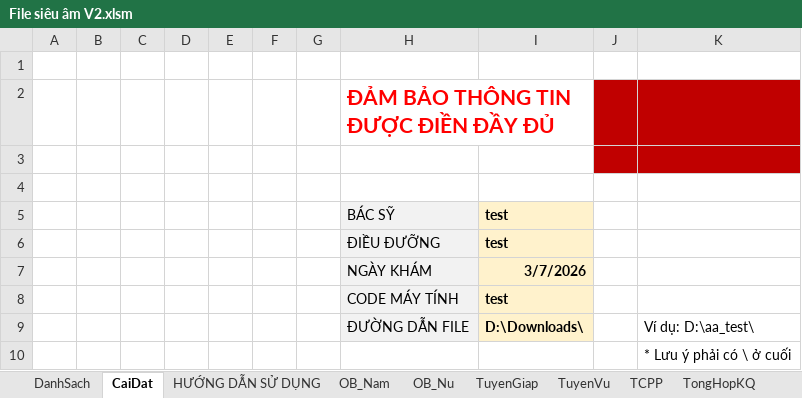
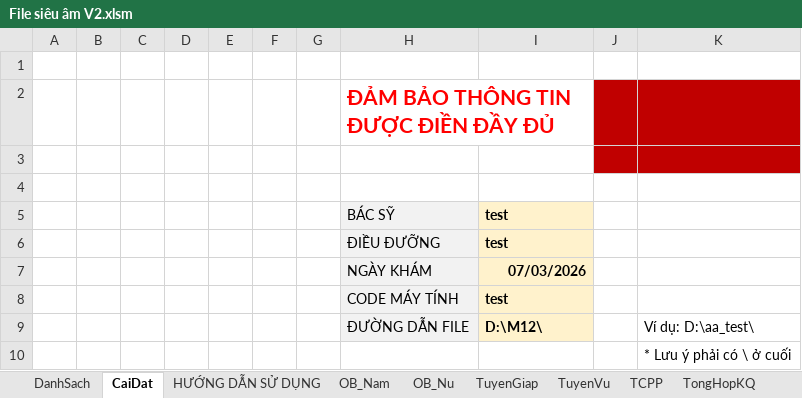
Before and after one commit to smile11041103/Phan_mem_excel, an Excel workbook: File siêu âm V2.xlsm, sheet CaiDat, drawn as a sheet; values as stored, in another font and other column widths than the file's, no borders; charts and pictures not drawn; the diff names each change by its address in the sheet, - before the commit and + after, or states it on an @@ line.

```diff
--- a/File siêu âm V2.xlsm (sheet CaiDat)
+++ b/File siêu âm V2.xlsm (sheet CaiDat)
-I7: 3/7/2026
+I7: 07/03/2026
-I9: D:\Downloads\
+I9: D:\M12\
```
Also changed, not shown: sheet OB_Nam, sheet OB_Nu, sheet TuyenGiap, sheet TuyenVu, sheet TCPP, charts or pictures.
